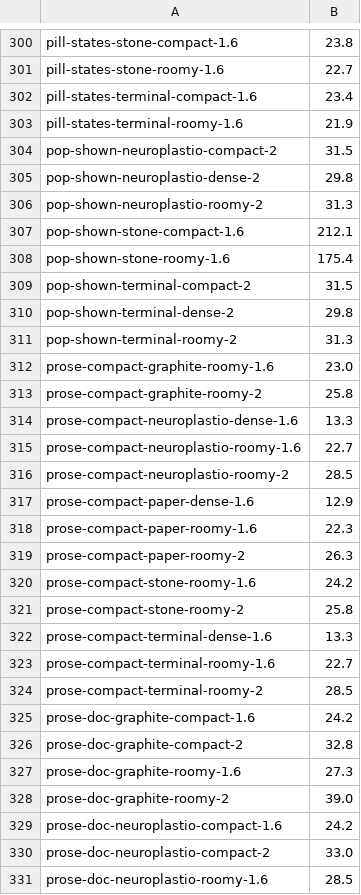
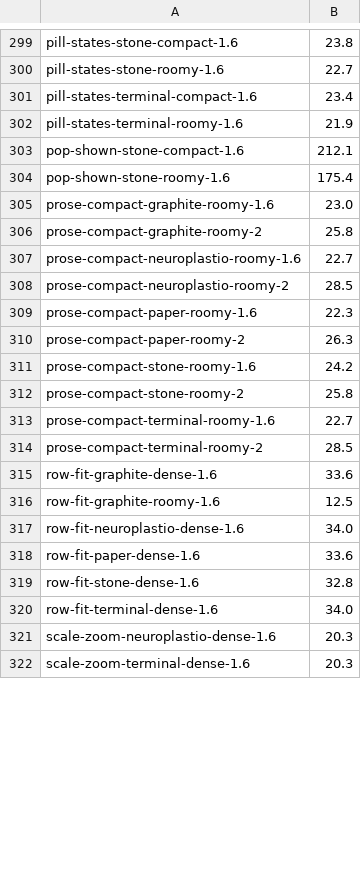
Before and after one commit to neuroplastio/hotty-surf, a TSV file: scripts/gate/baseline.tsv, drawn as a sheet; only a part is shown, gaps mark what is left out; the shorter side is filled out with more unchanged rows; the diff covers the shown part only.

```diff
--- a/scripts/gate/baseline.tsv
+++ b/scripts/gate/baseline.tsv
@@ -303,16 +302,8 @@ pill-states-terminal-compact-1.6	23.4
 pill-states-terminal-roomy-1.6	21.9
-pop-shown-neuroplastio-compact-2	31.5
-pop-shown-neuroplastio-dense-2	29.8
-pop-shown-neuroplastio-roomy-2	31.3
 pop-shown-stone-compact-1.6	212.1
 pop-shown-stone-roomy-1.6	175.4
-pop-shown-terminal-compact-2	31.5
-pop-shown-terminal-dense-2	29.8
-pop-shown-terminal-roomy-2	31.3
 prose-compact-graphite-roomy-1.6	23.0
 prose-compact-graphite-roomy-2	25.8
-prose-compact-neuroplastio-dense-1.6	13.3
 prose-compact-neuroplastio-roomy-1.6	22.7
 prose-compact-neuroplastio-roomy-2	28.5
-prose-compact-paper-dense-1.6	12.9
 prose-compact-paper-roomy-1.6	22.3
@@ -321,11 +312,3 @@ prose-compact-stone-roomy-1.6	24.2
 prose-compact-stone-roomy-2	25.8
-prose-compact-terminal-dense-1.6	13.3
 prose-compact-terminal-roomy-1.6	22.7
 prose-compact-terminal-roomy-2	28.5
-prose-doc-graphite-compact-1.6	24.2
-prose-doc-graphite-compact-2	32.8
-prose-doc-graphite-roomy-1.6	27.3
-prose-doc-graphite-roomy-2	39.0
-prose-doc-neuroplastio-compact-1.6	24.2
-prose-doc-neuroplastio-compact-2	33.0
-prose-doc-neuroplastio-roomy-1.6	28.5
```
Also changed, not shown: 15 added rows, 28 removed rows, 5 moved rows and 13 edited cells elsewhere in this file, 9 other files.
